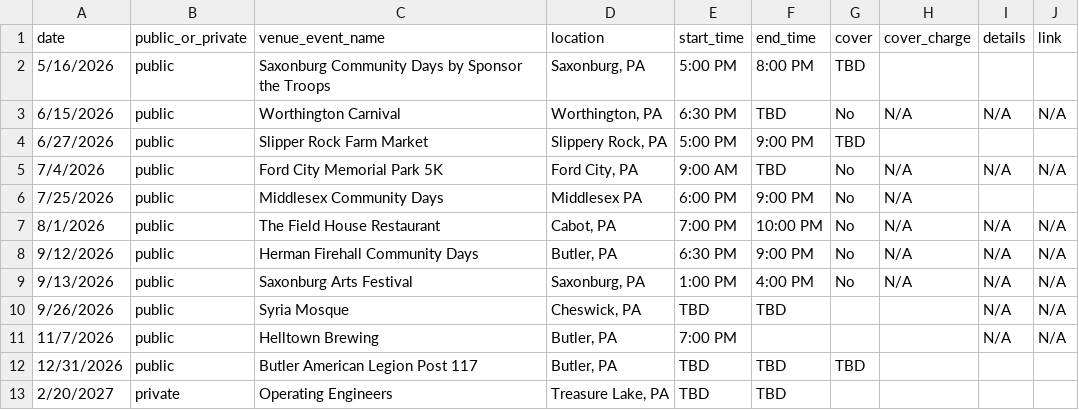
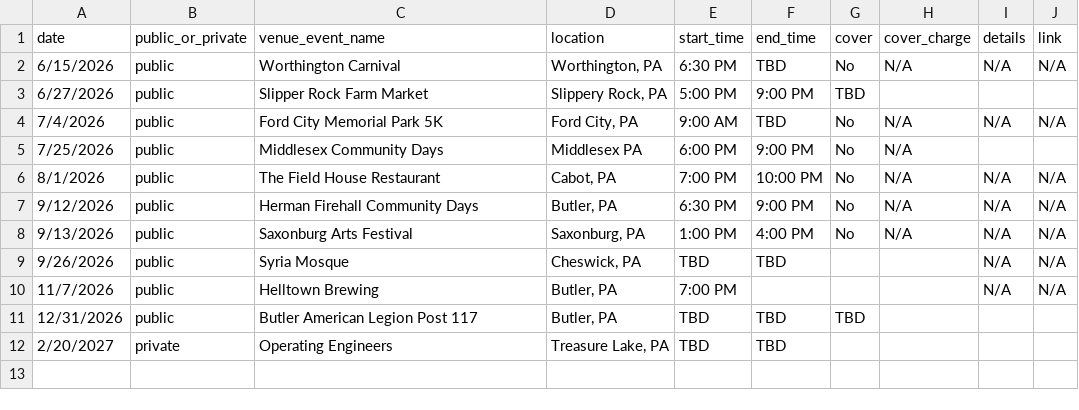
Before and after one commit to kevikramer/jentzband, a CSV file: jentz_gig_dates_sheet_1.csv, drawn as a sheet; the diff names each change by its address in the sheet, - before the commit and + after, or states it on an @@ line.

```diff
--- a/jentz_gig_dates_sheet_1.csv
+++ b/jentz_gig_dates_sheet_1.csv
-row 2: 5/16/2026 | public | Saxonburg Community Days by Sponsor the Troops | Saxonburg, PA | 5:00 PM | 8:00 PM | TBD
```
